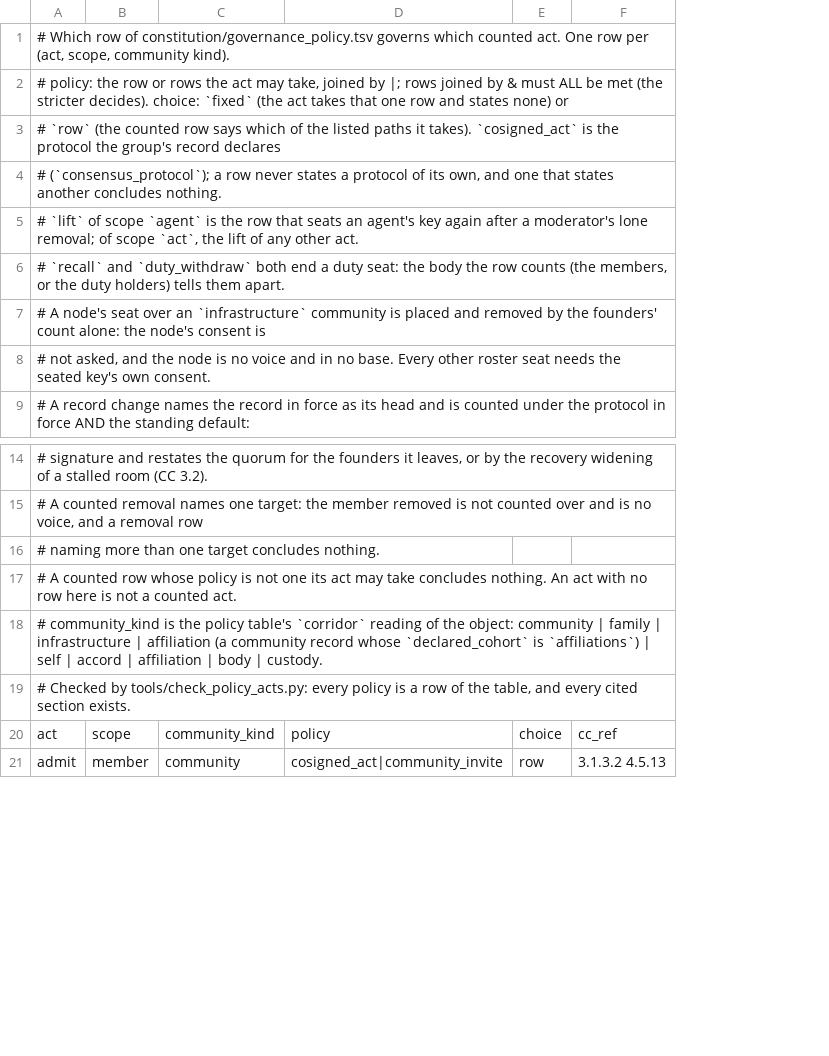
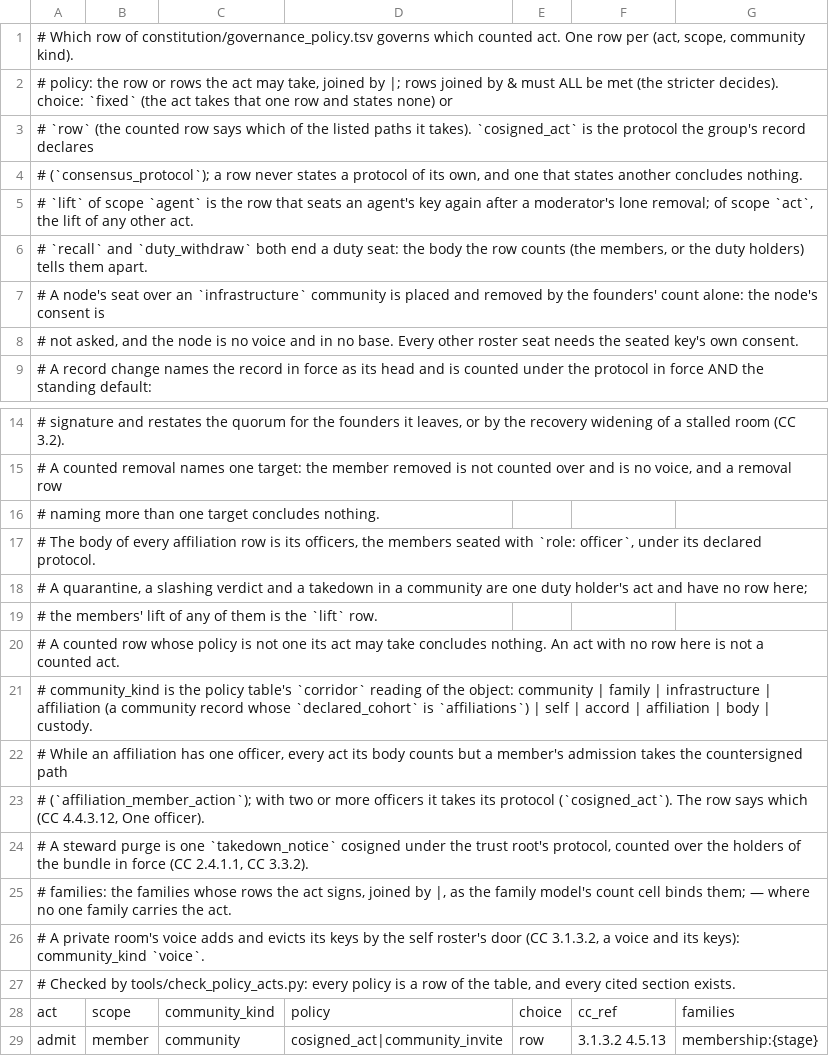
Before and after one commit to CIRISAI/CIRISKernel, a TSV file: data/governance_policy_acts.tsv, drawn as a sheet; only a part is shown, gaps mark what is left out; the diff covers the shown part only; the diff names each change by its address in the sheet, - before the commit and + after, or states it on an @@ line.

```diff
--- a/data/governance_policy_acts.tsv
+++ b/data/governance_policy_acts.tsv
+column G, rows 28-29: families | membership:{stage}
+row 17: # The body of every affiliation row is its officers, the members seated with `role: officer`, under its declared protocol.
+row 18: # A quarantine, a slashing verdict and a takedown in a community are one duty holder's act and have no row here;
+row 19: # the members' lift of any of them is the `lift` row.
+row 22: # While an affiliation has one officer, every act its body counts but a member's admission takes the countersigned path
+row 23: # (`affiliation_member_action`); with two or more officers it takes its protocol (`cosigned_act`). The row says which (CC 4.4.3.12, One officer).
+row 24: # A steward purge is one `takedown_notice` cosigned under the trust root's protocol, counted over the holders of the bundle in force (CC 2.4.1.1, CC 3.3.2).
+row 25: # families: the families whose rows the act signs, joined by |, as the family model's count cell binds them; — where no one family carries the act.
+row 26: # A private room's voice adds and evicts its keys by the self roster's door (CC 3.1.3.2, a voice and its keys): community_kind `voice`.
```
Also changed, not shown: 12 added rows and 4 edited cells elsewhere in this file, data/governance_policy.tsv, 7 other files.
